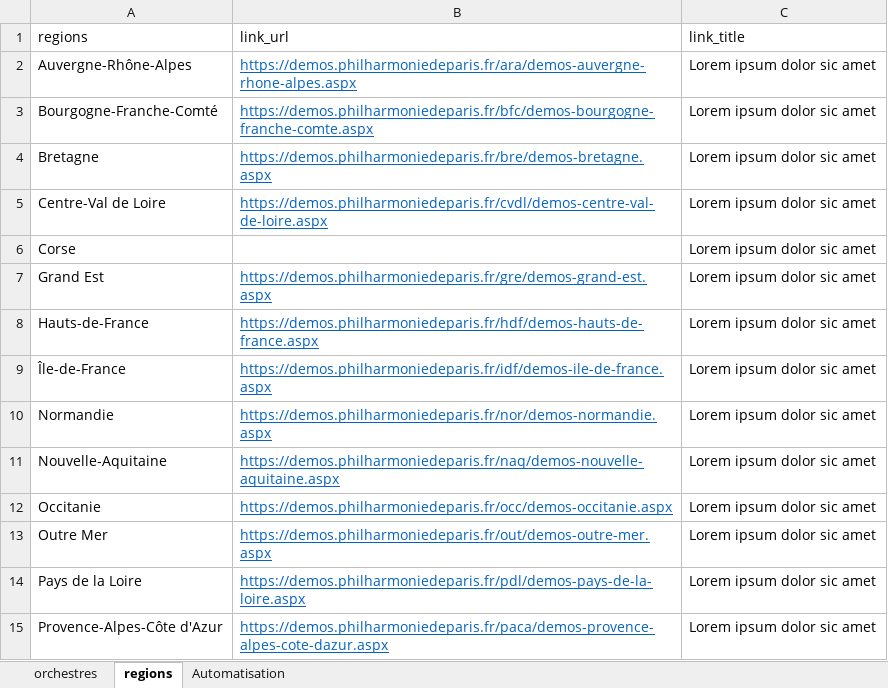
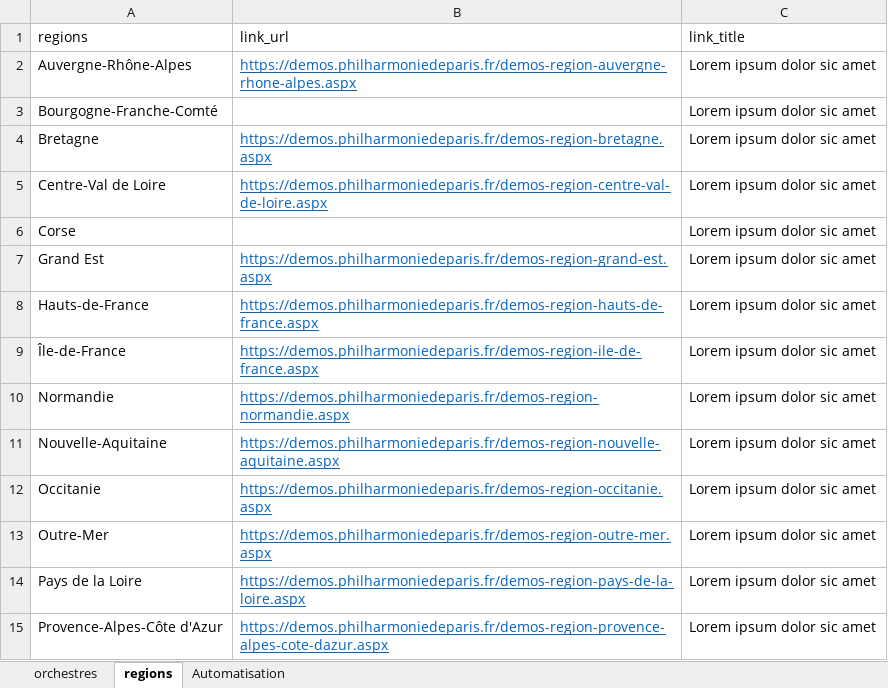
Before and after one commit to ChristopheLeonardi/carte-demos, an Excel workbook: donnees_demos.xlsm, sheet regions, drawn as a sheet; values as stored, in another font and other column widths than the file's, no borders; the diff names each change by its address in the sheet, - before the commit and + after, or states it on an @@ line.

```diff
--- a/donnees_demos.xlsm (sheet regions)
+++ b/donnees_demos.xlsm (sheet regions)
-B2 (link_url): https://demos.philharmoniedeparis.fr/ara/demos-auvergne-rhone-alpes.aspx
+B2 (link_url): https://demos.philharmoniedeparis.fr/demos-region-auvergne-rhone-alpes.aspx
-B3 (link_url): https://demos.philharmoniedeparis.fr/bfc/demos-bourgogne-franche-comte.aspx
+B3 (link_url): (empty)
-B4 (link_url): https://demos.philharmoniedeparis.fr/bre/demos-bretagne.aspx
+B4 (link_url): https://demos.philharmoniedeparis.fr/demos-region-bretagne.aspx
-B5 (link_url): https://demos.philharmoniedeparis.fr/cvdl/demos-centre-val-de-loire.aspx
+B5 (link_url): https://demos.philharmoniedeparis.fr/demos-region-centre-val-de-loire.aspx
-B7 (link_url): https://demos.philharmoniedeparis.fr/gre/demos-grand-est.aspx
+B7 (link_url): https://demos.philharmoniedeparis.fr/demos-region-grand-est.aspx
-B8 (link_url): https://demos.philharmoniedeparis.fr/hdf/demos-hauts-de-france.aspx
+B8 (link_url): https://demos.philharmoniedeparis.fr/demos-region-hauts-de-france.aspx
-B9 (link_url): https://demos.philharmoniedeparis.fr/idf/demos-ile-de-france.aspx
+B9 (link_url): https://demos.philharmoniedeparis.fr/demos-region-ile-de-france.aspx
-B10 (link_url): https://demos.philharmoniedeparis.fr/nor/demos-normandie.aspx
+B10 (link_url): https://demos.philharmoniedeparis.fr/demos-region-normandie.aspx
-B11 (link_url): https://demos.philharmoniedeparis.fr/naq/demos-nouvelle-aquitaine.aspx
+B11 (link_url): https://demos.philharmoniedeparis.fr/demos-region-nouvelle-aquitaine.aspx
-B12 (link_url): https://demos.philharmoniedeparis.fr/occ/demos-occitanie.aspx
+B12 (link_url): https://demos.philharmoniedeparis.fr/demos-region-occitanie.aspx
-A13 (regions): Outre Mer
+A13 (regions): Outre-Mer
-B13 (link_url): https://demos.philharmoniedeparis.fr/out/demos-outre-mer.aspx
+B13 (link_url): https://demos.philharmoniedeparis.fr/demos-region-outre-mer.aspx
-B14 (link_url): https://demos.philharmoniedeparis.fr/pdl/demos-pays-de-la-loire.aspx
+B14 (link_url): https://demos.philharmoniedeparis.fr/demos-region-pays-de-la-loire.aspx
-B15 (link_url): https://demos.philharmoniedeparis.fr/paca/demos-provence-alpes-cote-dazur.aspx
+B15 (link_url): https://demos.philharmoniedeparis.fr/demos-region-provence-alpes-cote-dazur.aspx
```
Also changed, not shown: sheet orchestres, 17 other files.
